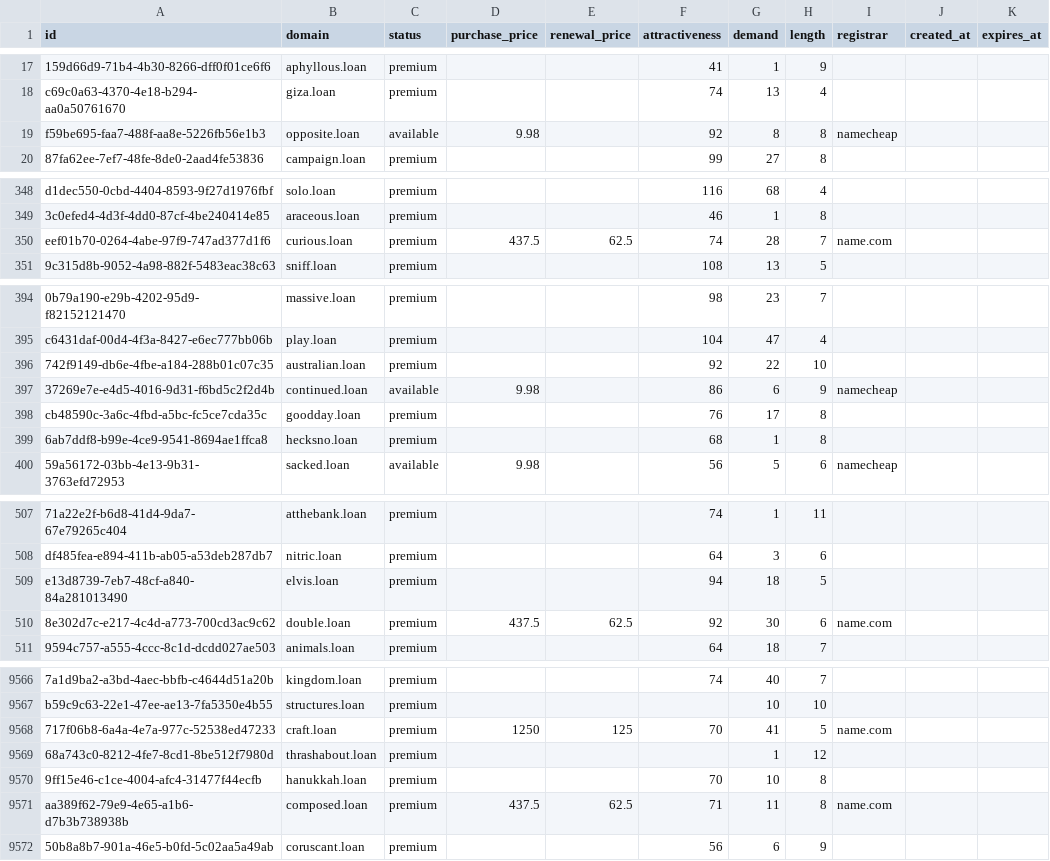
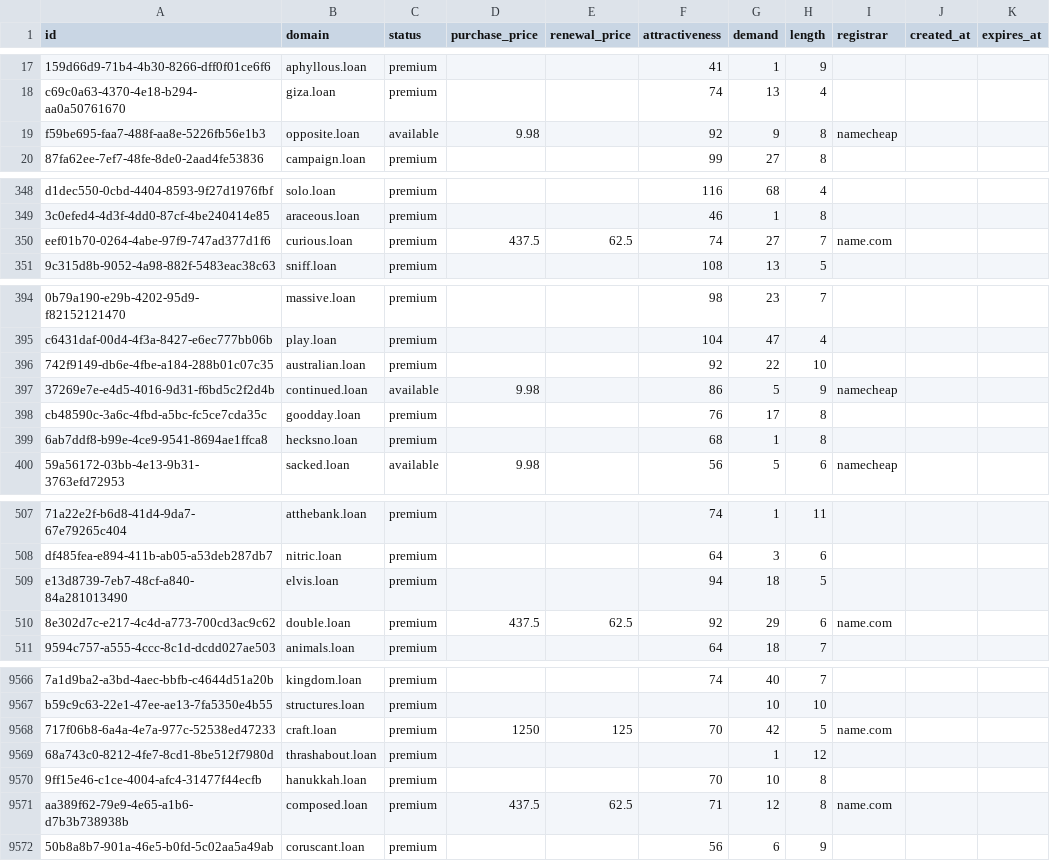
Before and after one commit to UniqueDomains/loan-oneword-domains, a CSV file: loan.csv, drawn as a sheet; only a part is shown, gaps mark what is left out; the diff covers the shown part only; the diff names each change by its address in the sheet, - before the commit and + after, or states it on an @@ line.

Commit message:
Domains update

```diff
--- a/loan.csv
+++ b/loan.csv
-G19 (demand): 8
+G19 (demand): 9
-G350 (demand): 28
+G350 (demand): 27
-G397 (demand): 6
+G397 (demand): 5
-G510 (demand): 30
+G510 (demand): 29
-G9568 (demand): 41
+G9568 (demand): 42
-G9571 (demand): 11
+G9571 (demand): 12
```
Also changed, not shown: 90 edited cells elsewhere in this file, 1 other file.
